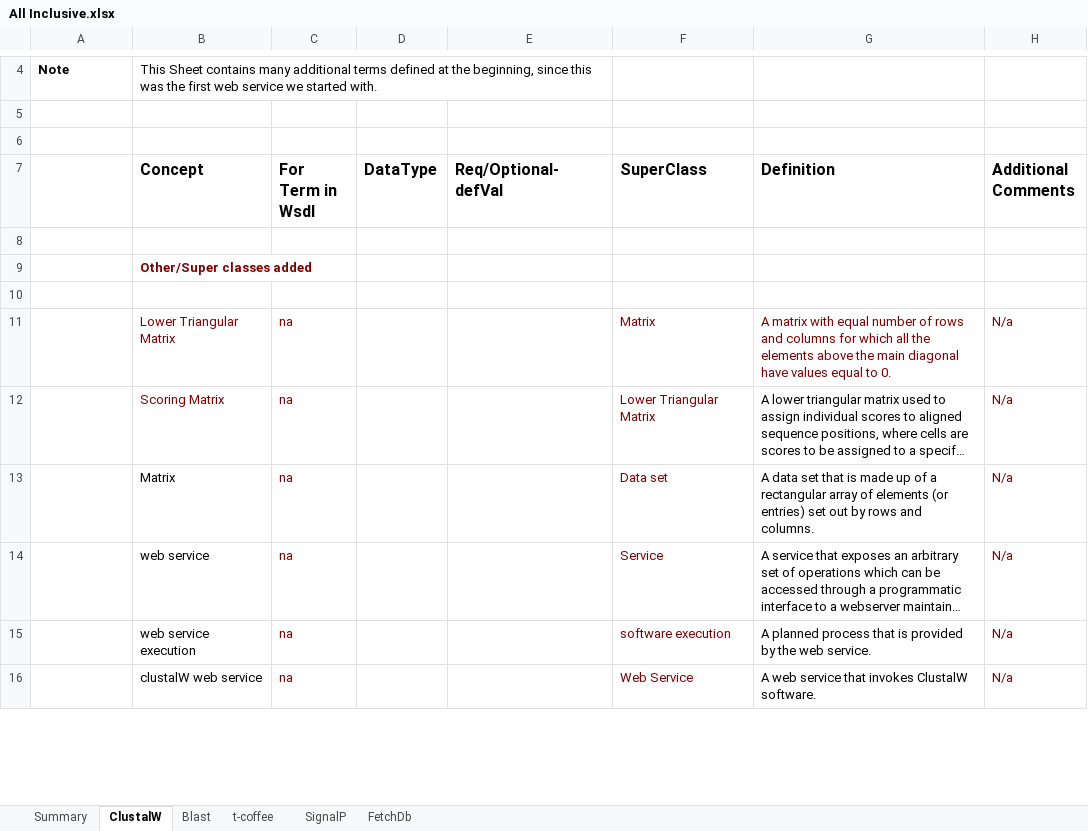
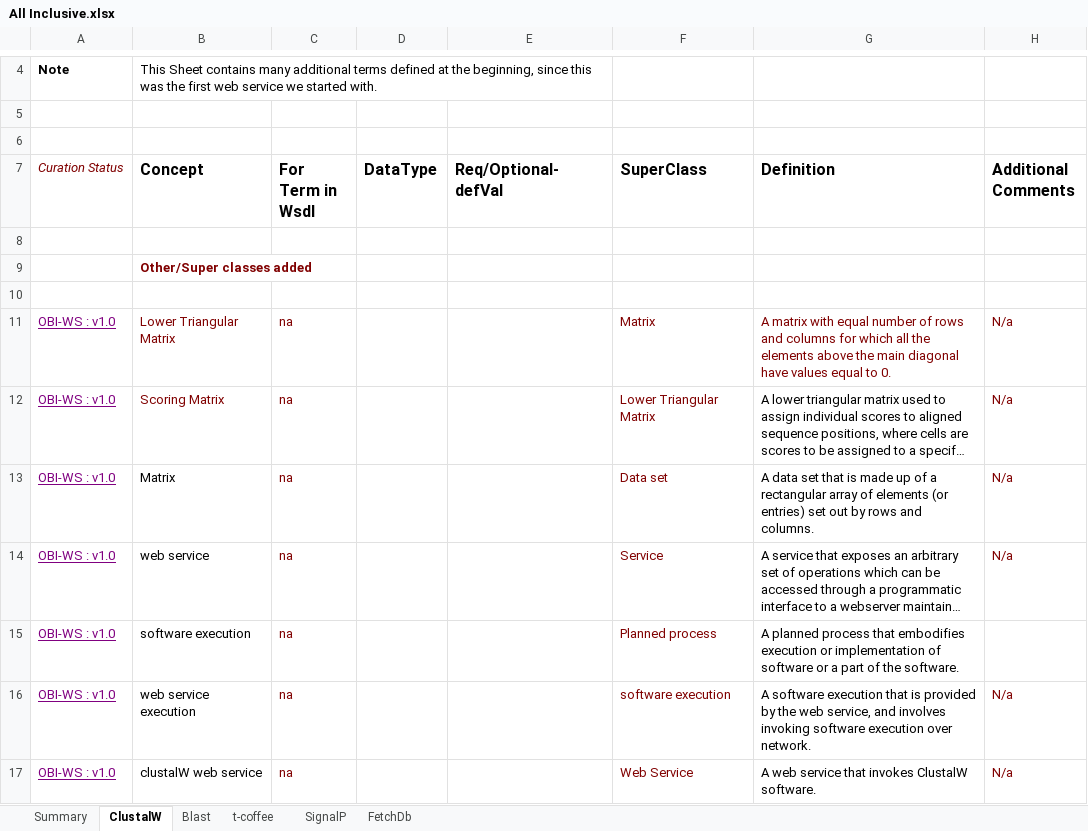
Before and after one commit to obi-webservice/OBIws, an Excel workbook: doc/All Inclusive.xlsx, sheet ClustalW, drawn as a sheet; only a part is shown, gaps mark what is left out; long unchanged cells end in …; values as stored, in another font and other column widths than the file's, no borders; addresses are those after the commit; the diff covers the shown part only; the diff names each change by its address in the sheet, - before the commit and + after, or states it on an @@ line.

Commit message:
Curation status and editor added for terms from the ClustalWsheet, Excel file updated accordingly, also added logical definitions for some of the terms

```diff
--- a/doc/All Inclusive.xlsx (sheet ClustalW)
+++ b/doc/All Inclusive.xlsx (sheet ClustalW)
-A7: (empty)
+A7: Curation Status
-A11:A14 (Curation Status): (empty)
+A11:A14 (Curation Status): OBI-WS : v1.0
+row 15: OBI-WS : v1.0 | software execution | na |  |  | Planned process | A planned process that embodifies execution or implementation of software or a part of the software.
-A16:A17 (Curation Status): (empty)
+A16:A17 (Curation Status): OBI-WS : v1.0
-G16 (Definition): A planned process that is provided by the web service.
+G16 (Definition): A software execution that is provided by the web service, and involves invoking software execution over network.
```
Also changed, not shown: 85 edited cells and cell formats elsewhere in this sheet, sheet Blast, 2 other files.
